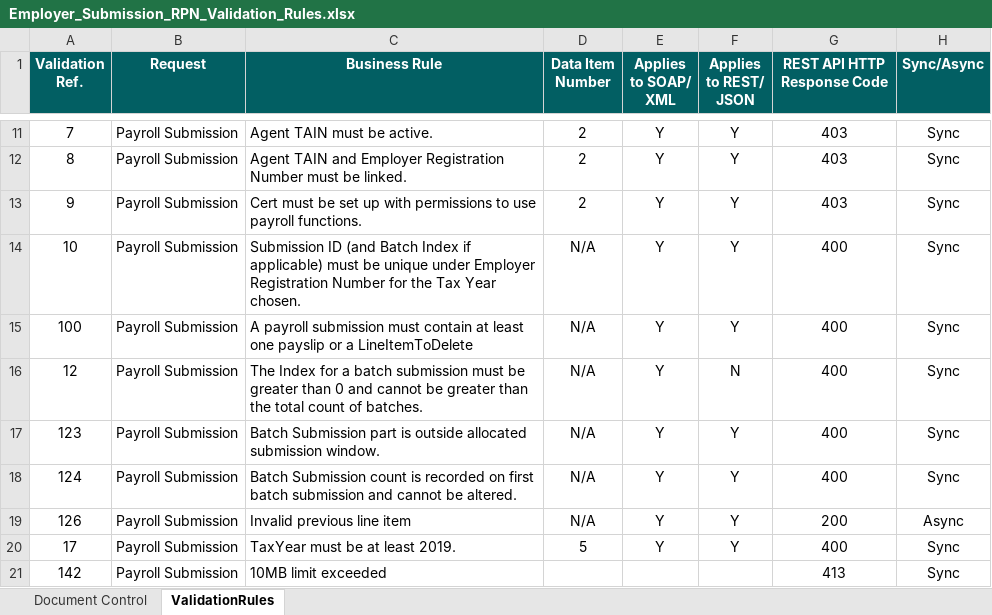
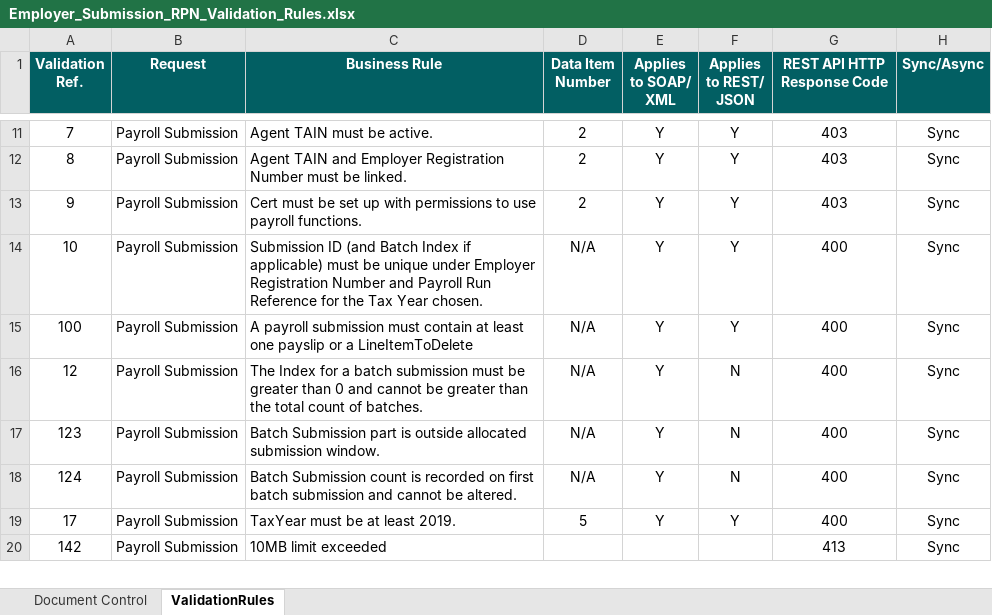
Before and after one commit to revenue-ie/paye-employers-documentation, an Excel workbook: data-items/Employer_Submission_RPN_Validation_Rules.xlsx, sheet ValidationRules, drawn as a sheet; only a part is shown, gaps mark what is left out; values as stored, in another font and other column widths than the file's, no borders; the diff covers the shown part only; the diff names each change by its address in the sheet, - before the commit and + after, or states it on an @@ line.

```diff
--- a/data-items/Employer_Submission_RPN_Validation_Rules.xlsx (sheet ValidationRules)
+++ b/data-items/Employer_Submission_RPN_Validation_Rules.xlsx (sheet ValidationRules)
-C14 (Business Rule): …Registration Number for the…
+C14 (Business Rule): …Registration Number and Payroll Run Reference for the…
-F17:F18 (Applies to REST/ JSON): Y
+F17:F18 (Applies to REST/ JSON): N
@@ row 19 moved to row 22: 126 @@
```
Also changed, not shown: 1 moved row and 11 edited cells elsewhere in this sheet, sheet Document Control, Schema Publication Changelog.xlsx, 7 other files.
